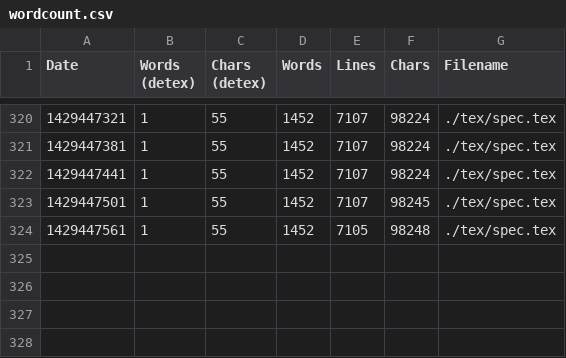
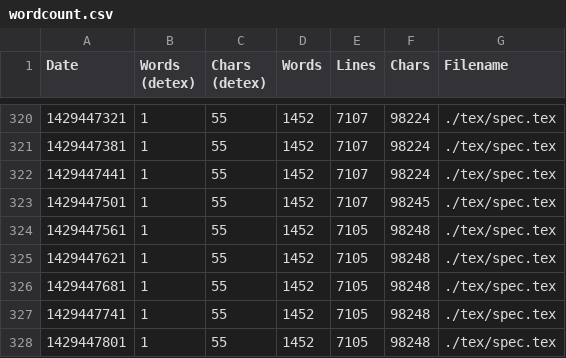
Before and after one commit to cjol/jstyper, a CSV file: report/wordcount.csv, drawn as a sheet; only a part is shown, gaps mark what is left out; the diff names each change by its address in the sheet, - before the commit and + after, or states it on an @@ line.

Commit message:
Update wordcount

```diff
--- a/report/wordcount.csv
+++ b/report/wordcount.csv
+row 325: 1429447621 | 1 | 55 | 1452 | 7105 | 98248 | ./tex/spec.tex
+row 326: 1429447681 | 1 | 55 | 1452 | 7105 | 98248 | ./tex/spec.tex
+row 327: 1429447741 | 1 | 55 | 1452 | 7105 | 98248 | ./tex/spec.tex
+row 328: 1429447801 | 1 | 55 | 1452 | 7105 | 98248 | ./tex/spec.tex
```
